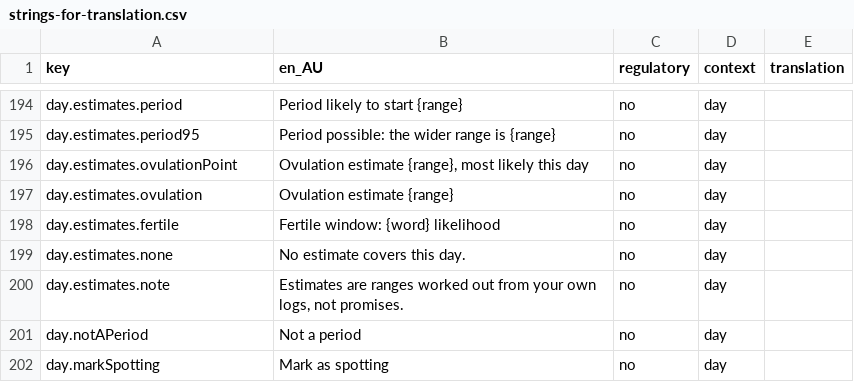
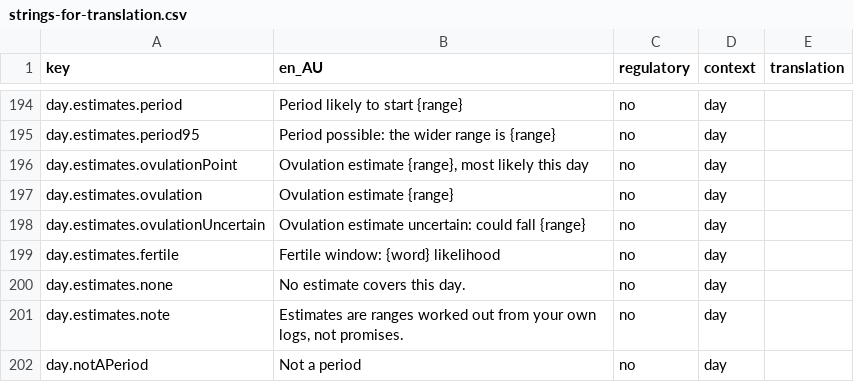
Before and after one commit to Amnesthesia/sanguine, a CSV file: docs/i18n/strings-for-translation.csv, drawn as a sheet; only a part is shown, gaps mark what is left out; the shorter side is filled out with more unchanged rows; the diff names each change by its address in the sheet, - before the commit and + after, or states it on an @@ line.

```diff
--- a/docs/i18n/strings-for-translation.csv
+++ b/docs/i18n/strings-for-translation.csv
+row 198: day.estimates.ovulationUncertain | Ovulation estimate uncertain: could fall {range} | no | day
```
Also changed, not shown: 8 other files.
